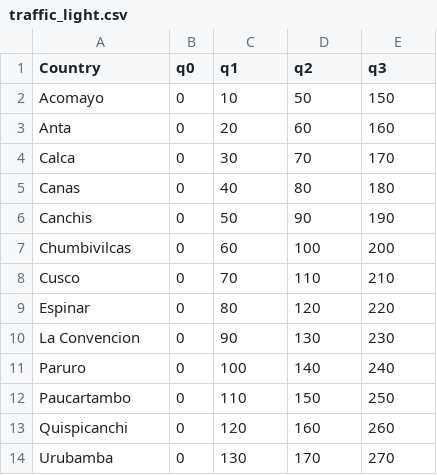
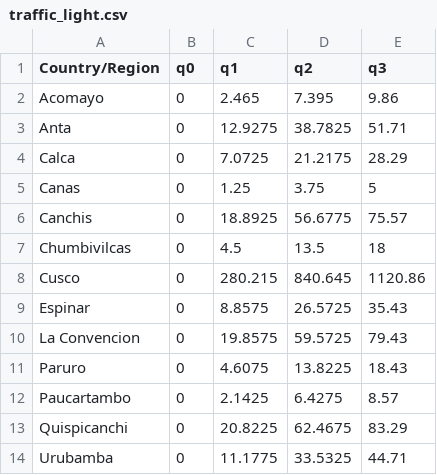
Before and after one commit to branmora/covid-19-cusco, a CSV file: csse_covid_19_time_series/traffic_light.csv, drawn as a sheet.

Commit message:
Update traffic_light.csv

```diff
--- a/csse_covid_19_time_series/traffic_light.csv
+++ b/csse_covid_19_time_series/traffic_light.csv
@@ -1,14 +1,14 @@
-Country,q0,q1,q2,q3
-Acomayo,0,10,50,150
-Anta,0,20,60,160
-Calca,0,30,70,170
-Canas,0,40,80,180
-Canchis,0,50,90,190
-Chumbivilcas ,0,60,100,200
-Cusco ,0,70,110,210
-Espinar ,0,80,120,220
-La Convencion,0,90,130,230
-Paruro ,0,100,140,240
-Paucartambo,0,110,150,250
-Quispicanchi ,0,120,160,260
-Urubamba,0,130,170,270
+Country/Region,q0,q1,q2,q3
+Acomayo,0,2.465,7.395,9.86
+Anta,0,12.9275,38.7825,51.71
+Calca,0,7.0725,21.2175,28.29
+Canas,0,1.25,3.75,5
+Canchis,0,18.8925,56.6775,75.57
+Chumbivilcas ,0,4.5,13.5,18
+Cusco ,0,280.215,840.645,1120.86
+Espinar ,0,8.8575,26.5725,35.43
+La Convencion,0,19.8575,59.5725,79.43
+Paruro ,0,4.6075,13.8225,18.43
+Paucartambo,0,2.1425,6.4275,8.57
+Quispicanchi ,0,20.8225,62.4675,83.29
+Urubamba,0,11.1775,33.5325,44.71
```
